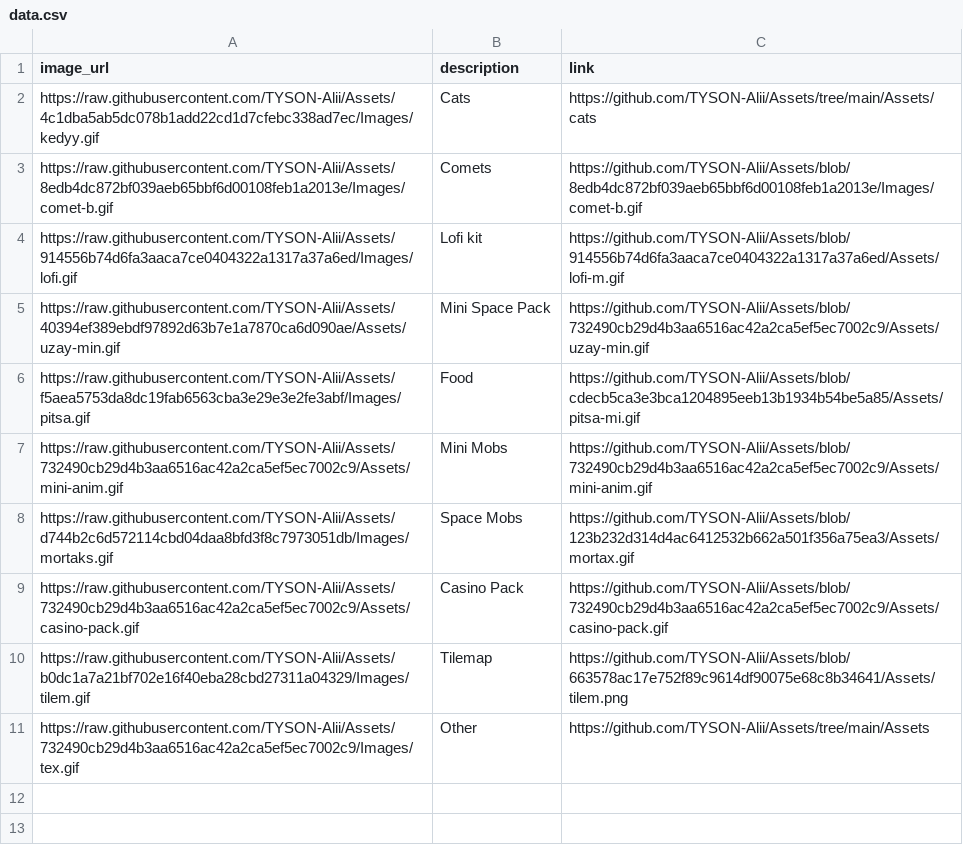
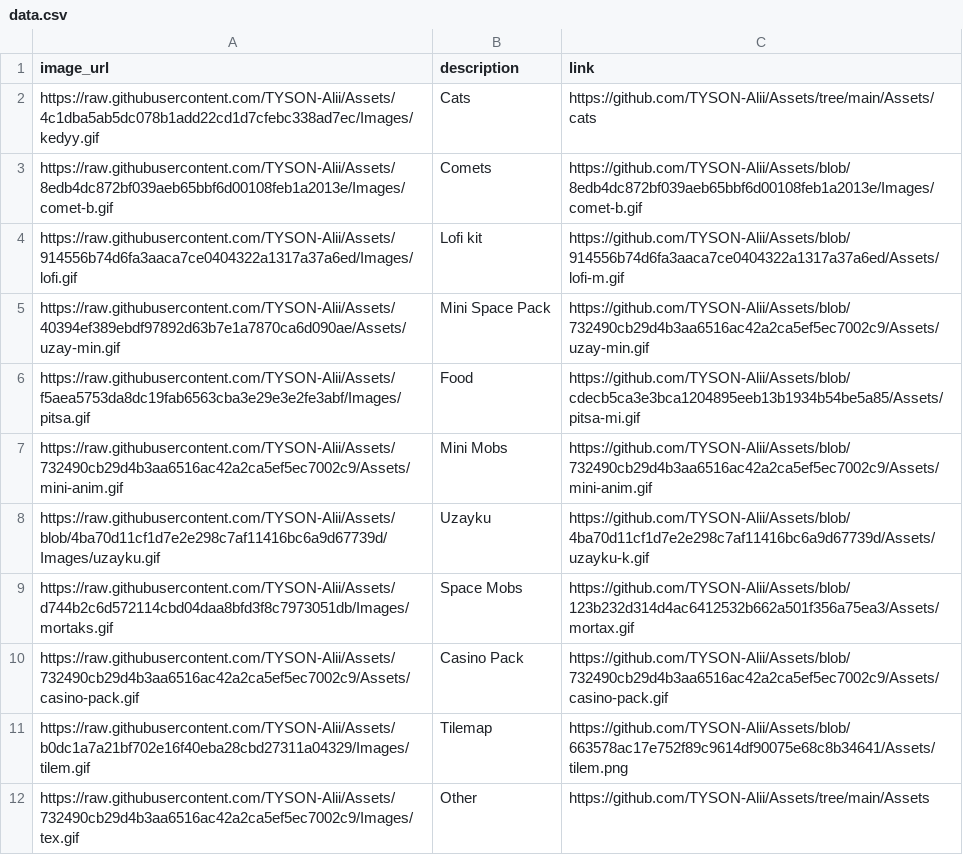
Before and after one commit to TYSON-Alii/Assets, a CSV file: data.csv, drawn as a sheet; the diff names each change by its address in the sheet, - before the commit and + after, or states it on an @@ line.

Commit message:
Update data.csv

```diff
--- a/data.csv
+++ b/data.csv
+row 8: https://raw.githubusercontent.com/TYSON-Alii/Assets/blob/4ba70d11cf1d7e2e298c7af11416bc6a9d67739d/Images/uzayku.gif | Uzayku | https://github.com/TYSON-Alii/Assets/blob/4ba70d11cf1d7e2e298c7af11416bc6a9d67739d/Assets/uzayku-k.gif
```
